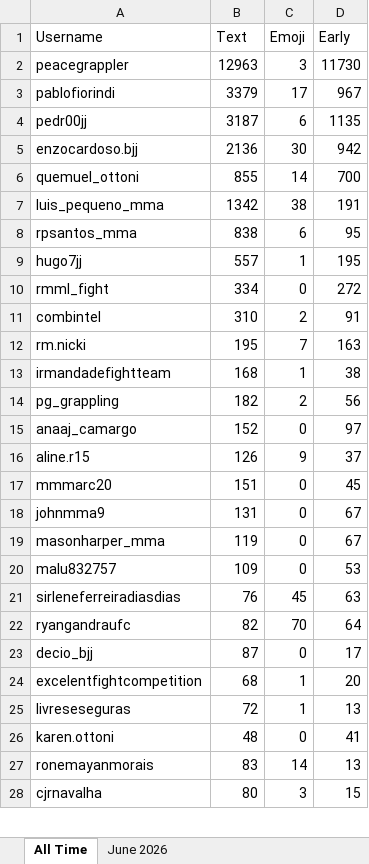
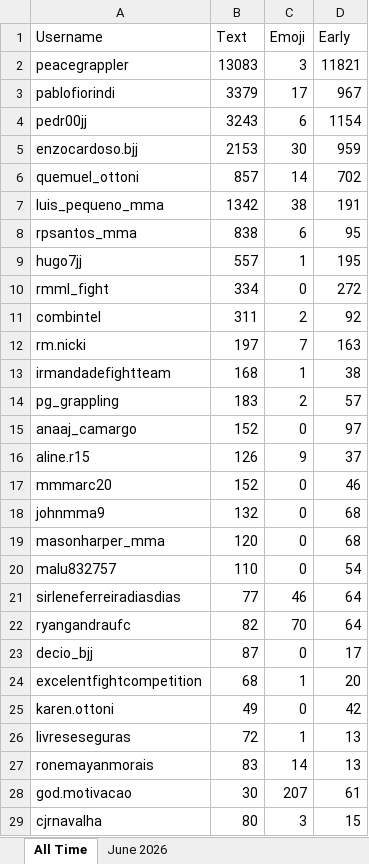
Before and after one commit to paxlucta/peace-grappler, an Excel workbook: Engagement Rankings 2026-06.xlsx, sheet All Time, drawn as a sheet; only a part is shown; values as stored, in another font and other column widths than the file's, no borders; removed rows and columns are numbered as before the commit, all else as after; the diff covers the shown part only; the diff names each change by its address in the sheet, - before the commit and + after, or states it on an @@ line.

```diff
--- a/Engagement Rankings 2026-06.xlsx (sheet All Time)
+++ b/Engagement Rankings 2026-06.xlsx (sheet All Time)
-B2 (Text): 12963
+B2 (Text): 13083
-D2 (Early): 11730
+D2 (Early): 11821
-B4 (Text): 3187
+B4 (Text): 3243
-D4 (Early): 1135
+D4 (Early): 1154
-B5 (Text): 2136
+B5 (Text): 2153
-D5 (Early): 942
+D5 (Early): 959
-B6 (Text): 855
+B6 (Text): 857
-D6 (Early): 700
+D6 (Early): 702
-B11 (Text): 310
+B11 (Text): 311
-D11 (Early): 91
+D11 (Early): 92
-B12 (Text): 195
+B12 (Text): 197
-B14 (Text): 182
+B14 (Text): 183
-D14 (Early): 56
+D14 (Early): 57
-B17 (Text): 151
+B17 (Text): 152
-D17 (Early): 45
+D17 (Early): 46
-B18 (Text): 131
+B18 (Text): 132
-D18:D19 (Early): 67
+D18:D19 (Early): 68
-B19 (Text): 119
+B19 (Text): 120
-B20 (Text): 109
+B20 (Text): 110
-D20 (Early): 53
+D20 (Early): 54
-B21 (Text): 76
+B21 (Text): 77
-C21 (Emoji): 45
+C21 (Emoji): 46
-D21 (Early): 63
+D21 (Early): 64
+row 25: karen.ottoni | 49 | 0 | 42
-row 26: karen.ottoni | 48 | 0 | 41
+row 28: god.motivacao | 30 | 207 | 61
```
Also changed, not shown: 41 added rows, 27 removed rows and 14 edited cells elsewhere in this sheet, sheet June 2026, Engagement Rankings.xlsx, 11 other files.
